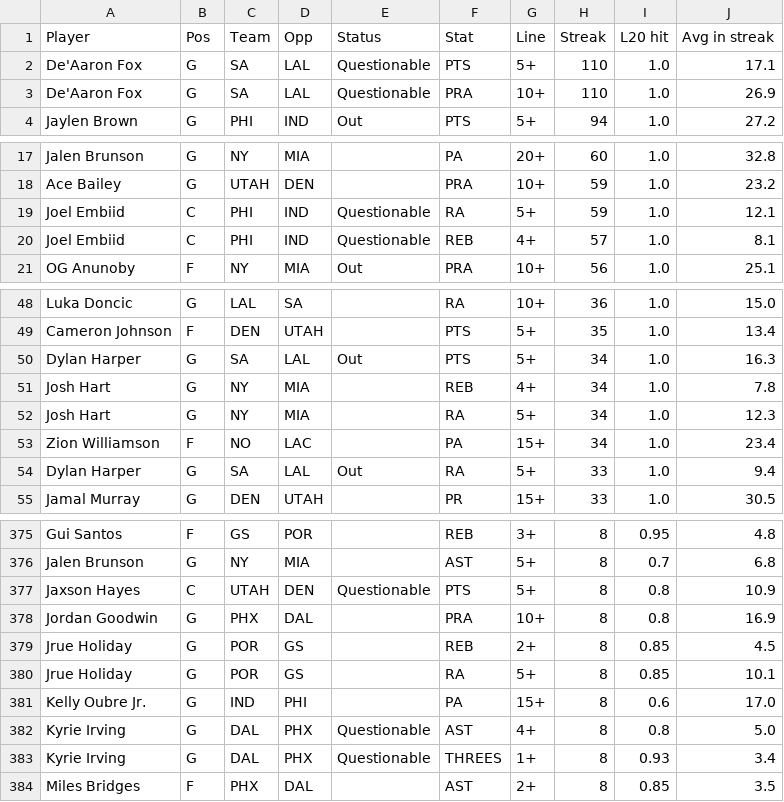
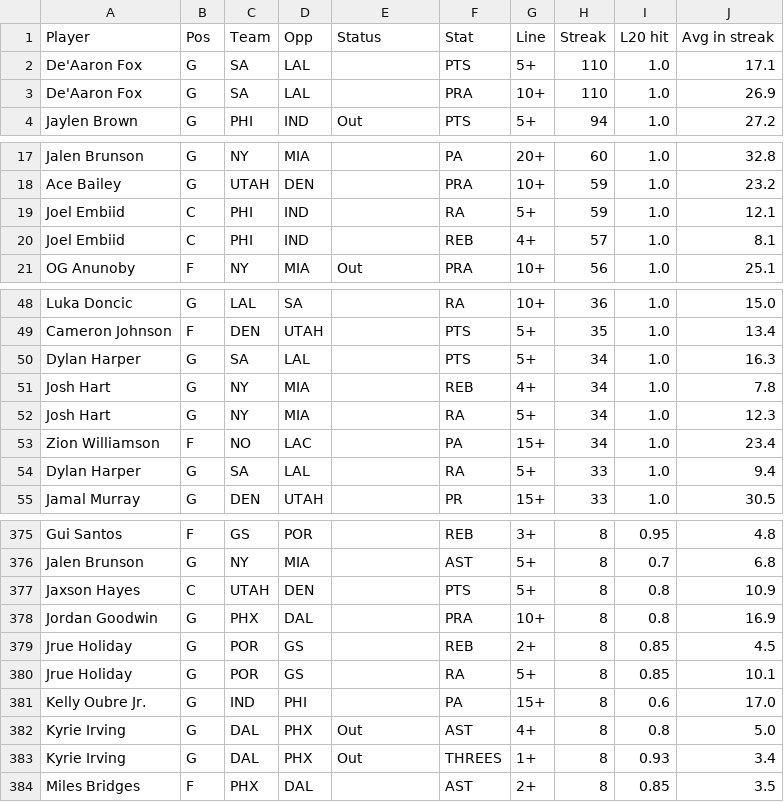
Before and after one commit to ECC370/stats, a CSV file: data/nba_streaks.csv, drawn as a sheet; only a part is shown, gaps mark what is left out; the diff covers the shown part only.

```diff
--- a/data/nba_streaks.csv
+++ b/data/nba_streaks.csv
@@ -1,4 +1,4 @@
 Player,Pos,Team,Opp,Status,Stat,Line,Streak,L20 hit,Avg in streak
-De'Aaron Fox,G,SA,LAL,Questionable,PTS,5+,110,1.0,17.1
-De'Aaron Fox,G,SA,LAL,Questionable,PRA,10+,110,1.0,26.9
+De'Aaron Fox,G,SA,LAL,,PTS,5+,110,1.0,17.1
+De'Aaron Fox,G,SA,LAL,,PRA,10+,110,1.0,26.9
 Jaylen Brown,G,PHI,IND,Out,PTS,5+,94,1.0,27.2
@@ -18,4 +18,4 @@ Jalen Brunson,G,NY,MIA,,PA,20+,60,1.0,32.8
 Ace Bailey,G,UTAH,DEN,,PRA,10+,59,1.0,23.2
-Joel Embiid,C,PHI,IND,Questionable,RA,5+,59,1.0,12.1
-Joel Embiid,C,PHI,IND,Questionable,REB,4+,57,1.0,8.1
+Joel Embiid,C,PHI,IND,,RA,5+,59,1.0,12.1
+Joel Embiid,C,PHI,IND,,REB,4+,57,1.0,8.1
 OG Anunoby,F,NY,MIA,Out,PRA,10+,56,1.0,25.1
@@ -49,3 +49,3 @@ Luka Doncic,G,LAL,SA,,RA,10+,36,1.0,15.0
 Cameron Johnson,F,DEN,UTAH,,PTS,5+,35,1.0,13.4
-Dylan Harper,G,SA,LAL,Out,PTS,5+,34,1.0,16.3
+Dylan Harper,G,SA,LAL,,PTS,5+,34,1.0,16.3
 Josh Hart,G,NY,MIA,,REB,4+,34,1.0,7.8
@@ -53,3 +53,3 @@ Josh Hart,G,NY,MIA,,RA,5+,34,1.0,12.3
 Zion Williamson,F,NO,LAC,,PA,15+,34,1.0,23.4
-Dylan Harper,G,SA,LAL,Out,RA,5+,33,1.0,9.4
+Dylan Harper,G,SA,LAL,,RA,5+,33,1.0,9.4
 Jamal Murray,G,DEN,UTAH,,PR,15+,33,1.0,30.5
@@ -376,3 +376,3 @@ Gui Santos,F,GS,POR,,REB,3+,8,0.95,4.8
 Jalen Brunson,G,NY,MIA,,AST,5+,8,0.7,6.8
-Jaxson Hayes,C,UTAH,DEN,Questionable,PTS,5+,8,0.8,10.9
+Jaxson Hayes,C,UTAH,DEN,,PTS,5+,8,0.8,10.9
 Jordan Goodwin,G,PHX,DAL,,PRA,10+,8,0.8,16.9
@@ -381,4 +381,4 @@ Jrue Holiday,G,POR,GS,,RA,5+,8,0.85,10.1
 Kelly Oubre Jr.,G,IND,PHI,,PA,15+,8,0.6,17.0
-Kyrie Irving,G,DAL,PHX,Questionable,AST,4+,8,0.8,5.0
-Kyrie Irving,G,DAL,PHX,Questionable,THREES,1+,8,0.93,3.4
+Kyrie Irving,G,DAL,PHX,Out,AST,4+,8,0.8,5.0
+Kyrie Irving,G,DAL,PHX,Out,THREES,1+,8,0.93,3.4
 Miles Bridges,F,PHX,DAL,,AST,2+,8,0.85,3.5
```
Also changed, not shown: 7 edited cells elsewhere in this file, data/nba_games.csv, data/nba_injuries.csv, 5 other files.
